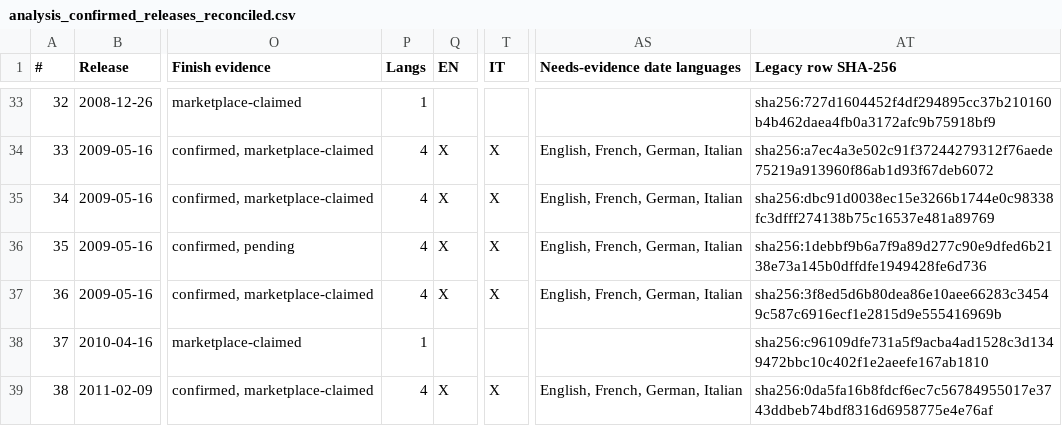
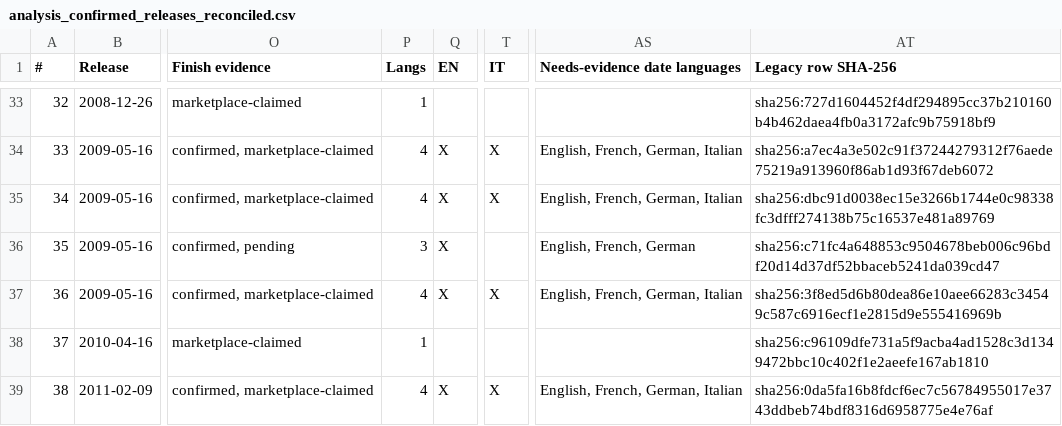
Before and after one commit to m4s-ai/snoredex-data, a CSV file: analysis_confirmed_releases_reconciled.csv, drawn as a sheet; only a part is shown, gaps mark what is left out; the diff covers the shown part only; the diff names each change by its address in the sheet, - before the commit and + after, or states it on an @@ line.

```diff
--- a/analysis_confirmed_releases_reconciled.csv
+++ b/analysis_confirmed_releases_reconciled.csv
-P36 (Langs): 4
+P36 (Langs): 3
-T36 (IT): X
+T36 (IT): (empty)
-AS36 (Needs-evidence date languages): English, French, German, Italian
+AS36 (Needs-evidence date languages): English, French, German
-AT36 (Legacy row SHA-256): sha256:1debbf9b6a7f9a89d277c90e9dfed6b2138e73a145b0dffdfe1949428fe6d736
+AT36 (Legacy row SHA-256): sha256:c71fc4a648853c9504678beb006c96bdf20d14d37df52bbaceb5241da039cd47
```
Also changed, not shown: 67 edited cells elsewhere in this file, analysis_confirmed_releases.csv, 35 other files.
